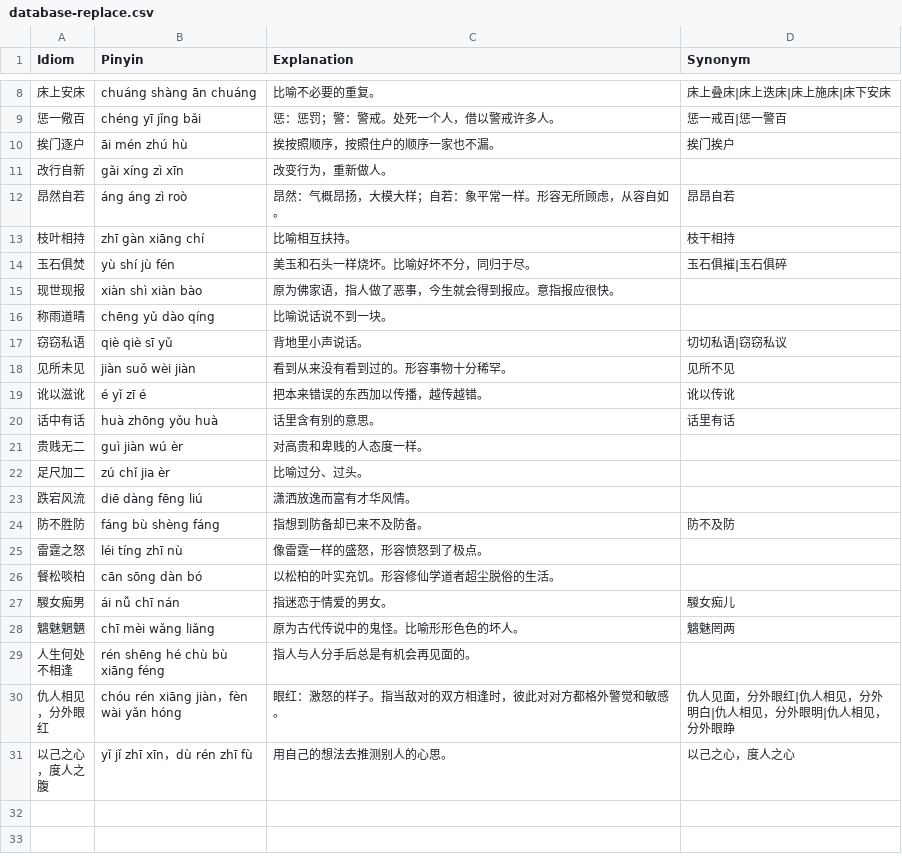
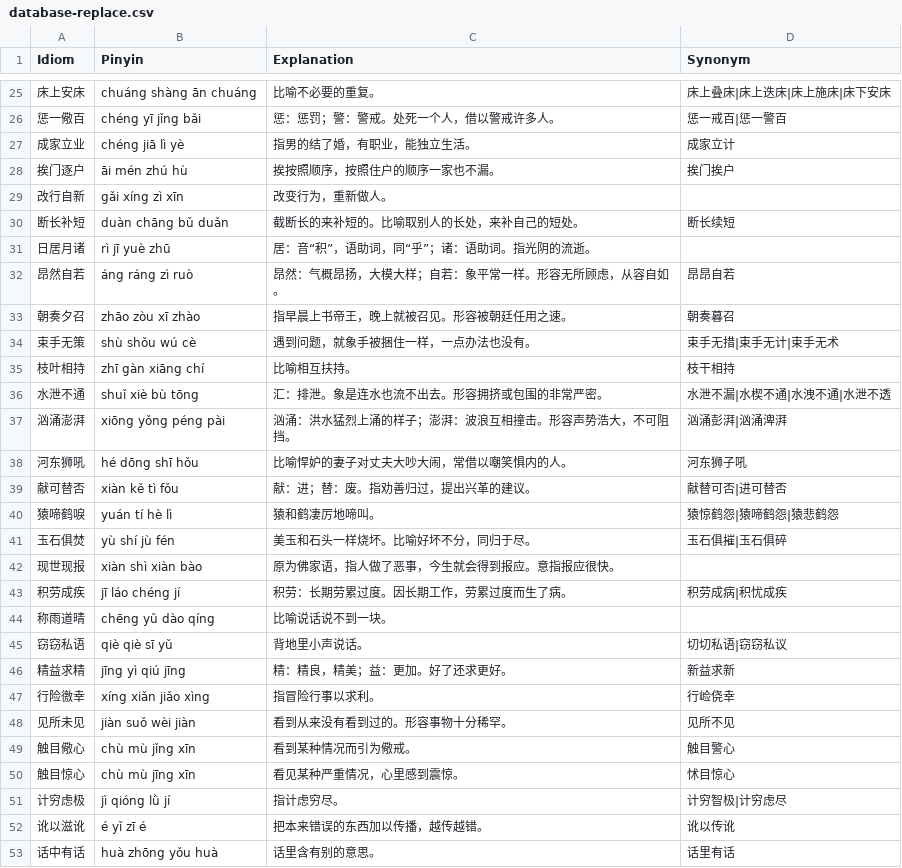
Before and after one commit to oovm/Twossoms, a CSV file: projects/database-idiom/external/database-replace.csv, drawn as a sheet; only a part is shown, gaps mark what is left out; the shorter side is filled out with more unchanged rows; the diff covers the shown part only.

```diff
--- a/projects/database-idiom/external/database-replace.csv
+++ b/projects/database-idiom/external/database-replace.csv
@@ -9,11 +26,27 @@
 "惩一儆百","chéng yī jǐng bǎi","惩：惩罚；警：警戒。处死一个人，借以警戒许多人。","惩一戒百|惩一警百"
+"成家立业","chéng jiā lì yè","指男的结了婚，有职业，能独立生活。","成家立计"
 "挨门逐户","āi mén zhú hù","挨按照顺序，按照住户的顺序一家也不漏。","挨门挨户"
 "改行自新","gǎi xíng zì xīn","改变行为，重新做人。",""
-"昂然自若","áng áng zì roò","昂然：气概昂扬，大模大样；自若：象平常一样。形容无所顾虑，从容自如。","昂昂自若"
+"断长补短","duàn chāng bǔ duǎn","截断长的来补短的。比喻取别人的长处，来补自己的短处。","断长续短"
+"日居月诸","rì jī yuè zhū","居：音“积”，语助词，同“乎”；诸：语助词。指光阴的流逝。",""
+"昂然自若","áng ráng zì ruò","昂然：气概昂扬，大模大样；自若：象平常一样。形容无所顾虑，从容自如。","昂昂自若"
+"朝奏夕召","zhāo zòu xī zhào","指早晨上书帝王，晚上就被召见。形容被朝廷任用之速。","朝奏暮召"
+"束手无策","shù shǒu wú cè","遇到问题，就象手被捆住一样，一点办法也没有。","束手无措|束手无计|束手无术"
 "枝叶相持","zhī gàn xiāng chí","比喻相互扶持。","枝干相持"
+"水泄不通","shuǐ xiè bù tōng","汇：排泄。象是连水也流不出去。形容拥挤或包围的非常严密。","水泄不漏|水楔不通|水洩不通|水泄不透"
+"汹涌澎湃","xiōng yǒng péng pài","汹涌：洪水猛烈上涌的样子；澎湃：波浪互相撞击。形容声势浩大，不可阻挡。","汹涌彭湃|汹涌渒湃"
+"河东狮吼","hé dōng shī hǒu","比喻悍妒的妻子对丈夫大吵大闹，常借以嘲笑惧内的人。","河东狮子吼"
+"献可替否","xiàn kě tì fǒu","献：进；替：废。指劝善归过，提出兴革的建议。","献替可否|进可替否"
+"猿啼鹤唳","yuán tí hè lì","猿和鹤凄厉地啼叫。","猿惊鹤怨|猿啼鹤怨|猿悲鹤怨"
 "玉石俱焚","yù shí jù fén","美玉和石头一样烧坏。比喻好坏不分，同归于尽。","玉石俱摧|玉石俱碎"
 "现世现报","xiàn shì xiàn bào","原为佛家语，指人做了恶事，今生就会得到报应。意指报应很快。",""
+"积劳成疾","jī láo chéng jí","积劳：长期劳累过度。因长期工作，劳累过度而生了病。","积劳成病|积忧成疾"
 "称雨道晴","chēng yǔ dào qíng","比喻说话说不到一块。",""
 "窃窃私语","qiè qiè sī yǔ","背地里小声说话。","切切私语|窃窃私议"
+"精益求精","jīng yì qiú jīng","精：精良，精美；益：更加。好了还求更好。","新益求新"
+"行险徼幸","xíng xiǎn jiǎo xìng","指冒险行事以求利。","行崄侥幸"
 "见所未见","jiàn suǒ wèi jiàn","看到从来没有看到过的。形容事物十分稀罕。","见所不见"
+"触目儆心","chù mù jǐng xīn","看到某种情况而引为儆戒。","触目警心"
+"触目惊心","chù mù jīng xīn","看见某种严重情况，心里感到震惊。","怵目惊心"
+"计穷虑极","jì qióng lǜ jí","指计虑穷尽。","计穷智极|计穷虑尽"
 "讹以滋讹","é yǐ zī é","把本来错误的东西加以传播，越传越错。","讹以传讹"
```
Also changed, not shown: 25 added rows and 1 edited cell elsewhere in this file, projects/database-idiom/external/database-remove.csv, 2 other files.
